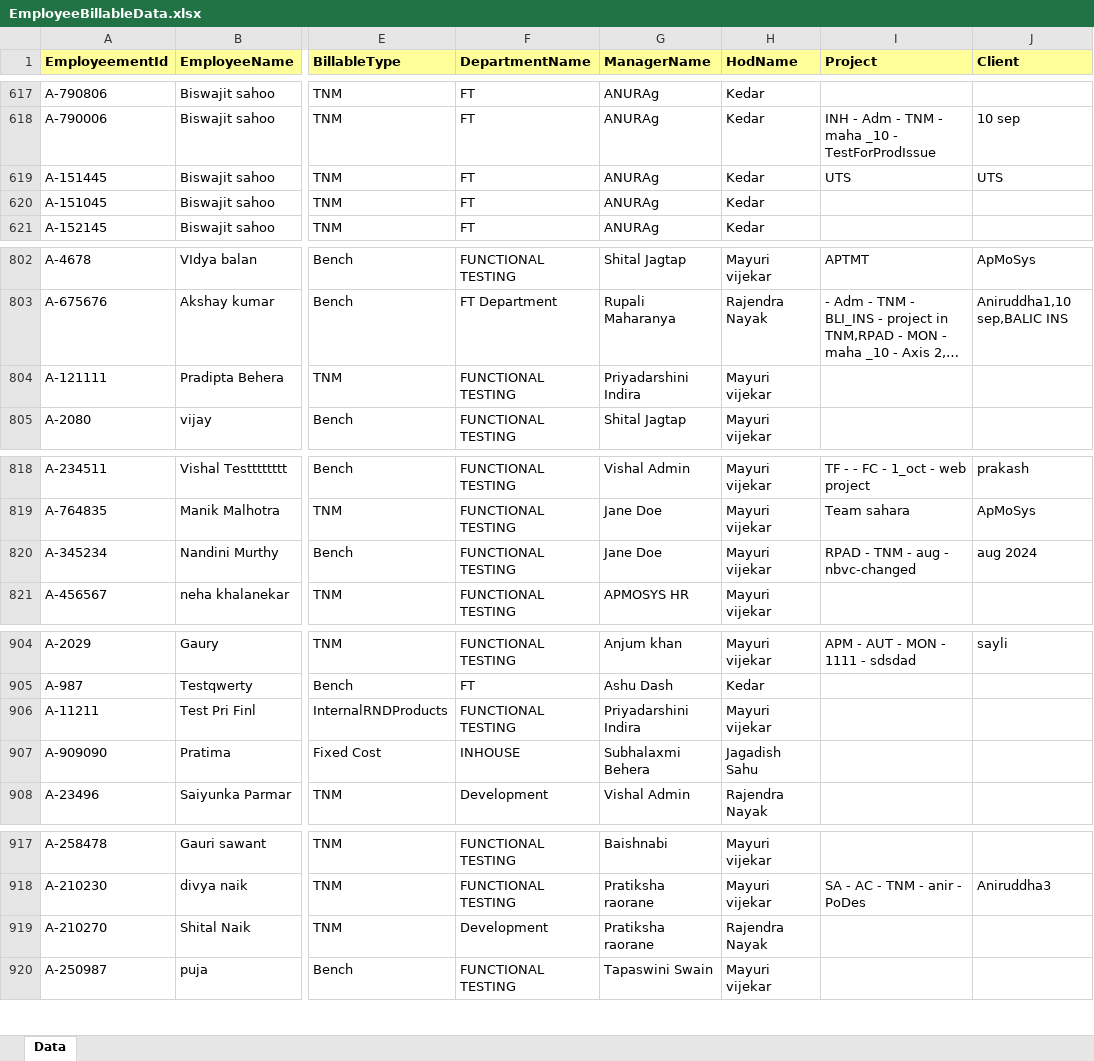
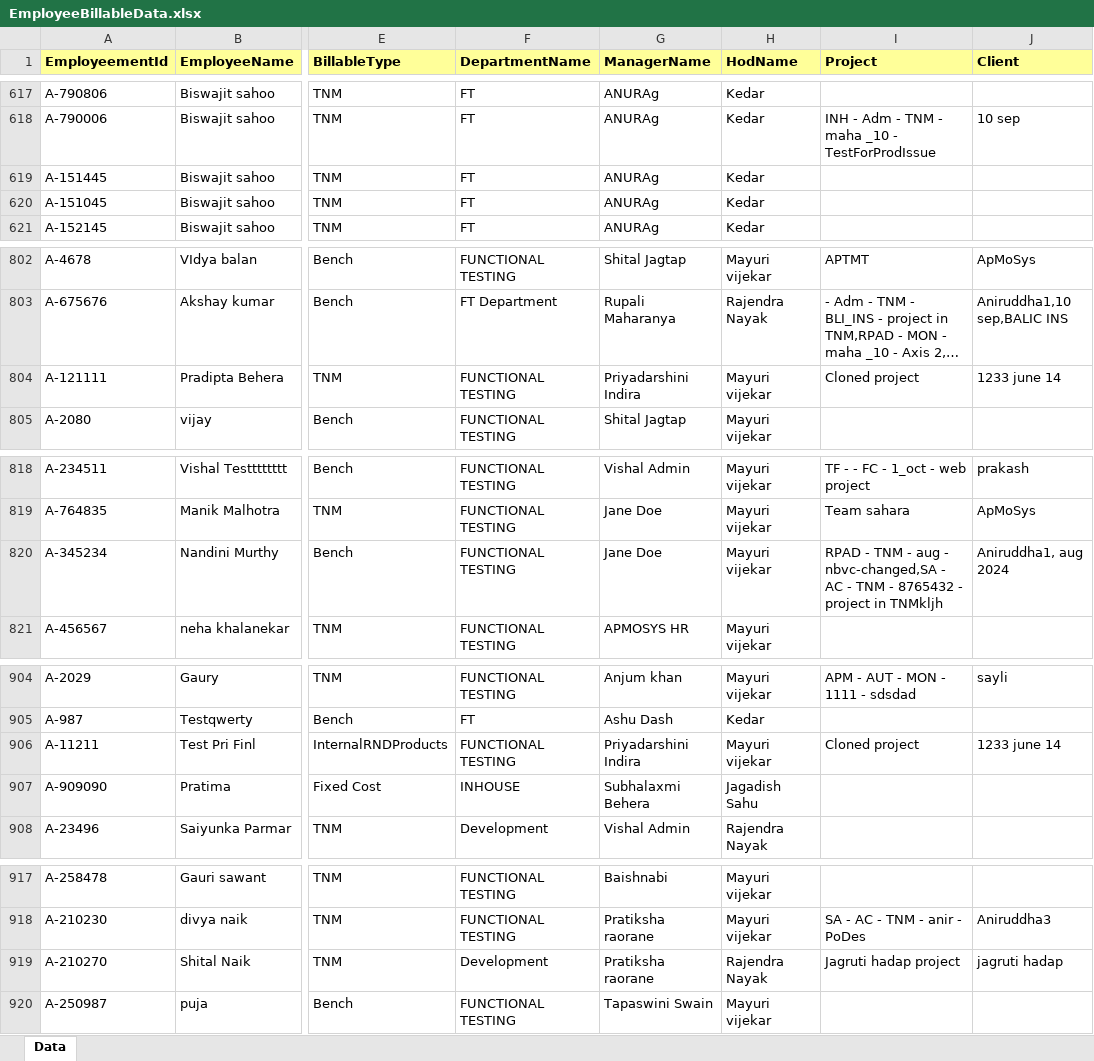
Before and after one commit to chandrasekharkatak/ishine, an Excel workbook: EmployeeBillableData.xlsx, sheet Data, drawn as a sheet; only a part is shown, gaps mark what is left out; long unchanged cells end in …; values as stored, in another font and other column widths than the file's, no borders; the diff covers the shown part only; the diff names each change by its address in the sheet, - before the commit and + after, or states it on an @@ line.

```diff
--- a/EmployeeBillableData.xlsx (sheet Data)
+++ b/EmployeeBillableData.xlsx (sheet Data)
-I619 (Project): UTS
+I619 (Project): (empty)
-J619 (Client): UTS
+J619 (Client): (empty)
-I804 (Project): (empty)
+I804 (Project): Cloned project
-J804 (Client): (empty)
+J804 (Client): 1233 june 14
-I820 (Project): …aug - nbvc-changed
+I820 (Project): …aug - nbvc-changed,SA - AC - TNM - 8765432 - project in TNMkljh
-J820 (Client): aug 2024
+J820 (Client): Aniruddha1, aug 2024
-I906 (Project): (empty)
+I906 (Project): Cloned project
-J906 (Client): (empty)
+J906 (Client): 1233 june 14
-I919 (Project): (empty)
+I919 (Project): Jagruti hadap project
-J919 (Client): (empty)
+J919 (Client): jagruti hadap
```
Also changed, not shown: 54 edited cells elsewhere in this sheet, 13 other files.
